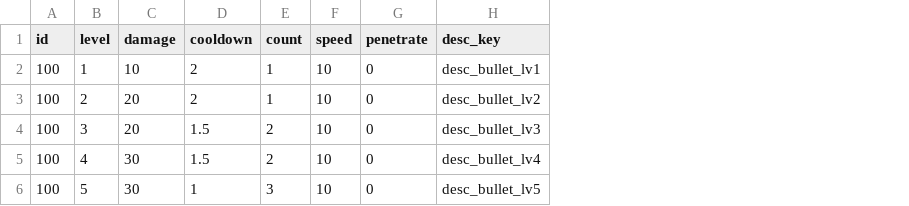
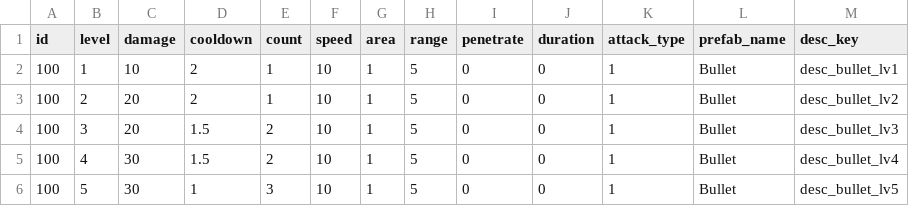
Before and after one commit to Eggbob-Company/Petocalypse, a CSV file: Assets/Resources/SkillData.csv, drawn as a sheet; the diff names each change by its address in the sheet, - before the commit and + after, or states it on an @@ line.

```diff
--- a/Assets/Resources/SkillData.csv
+++ b/Assets/Resources/SkillData.csv
+column G (area), rows 2-6: all 1
+column H (range), rows 2-6: all 5
+column J (duration), rows 2-6: all 0
+column K (attack_type), rows 2-6: all 1
+column L (prefab_name), rows 2-6: all Bullet
```
Also changed, not shown: 2 other files.
